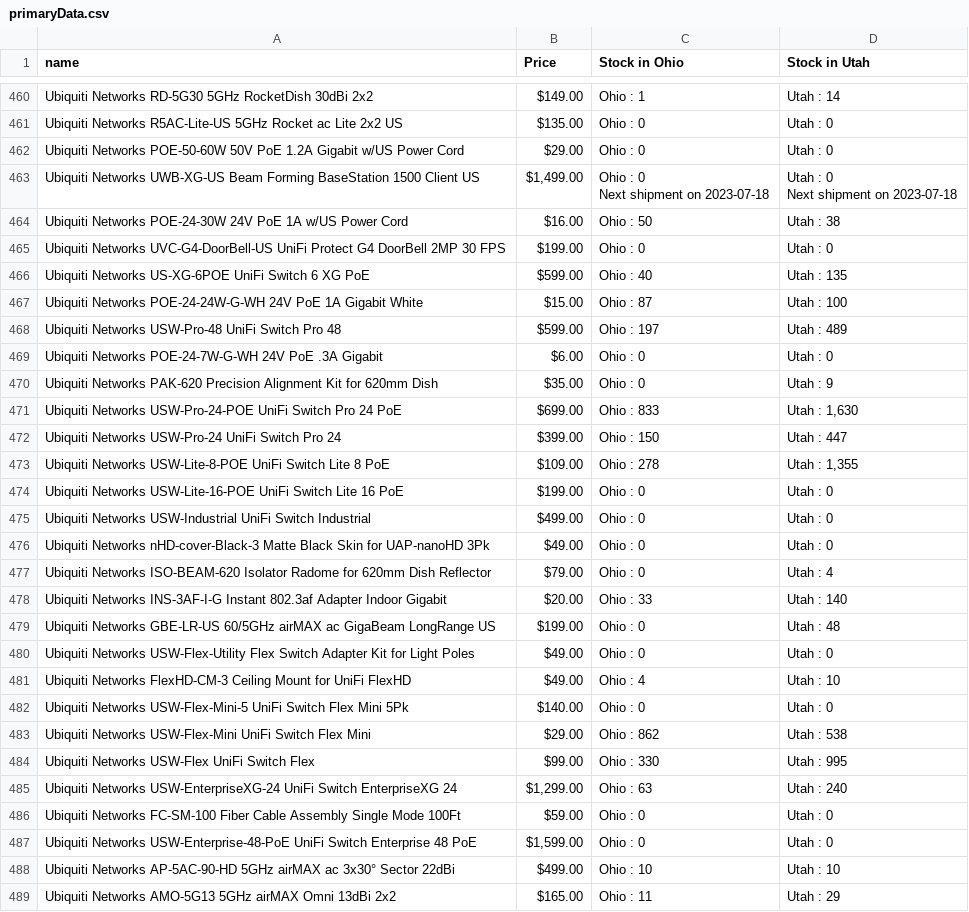
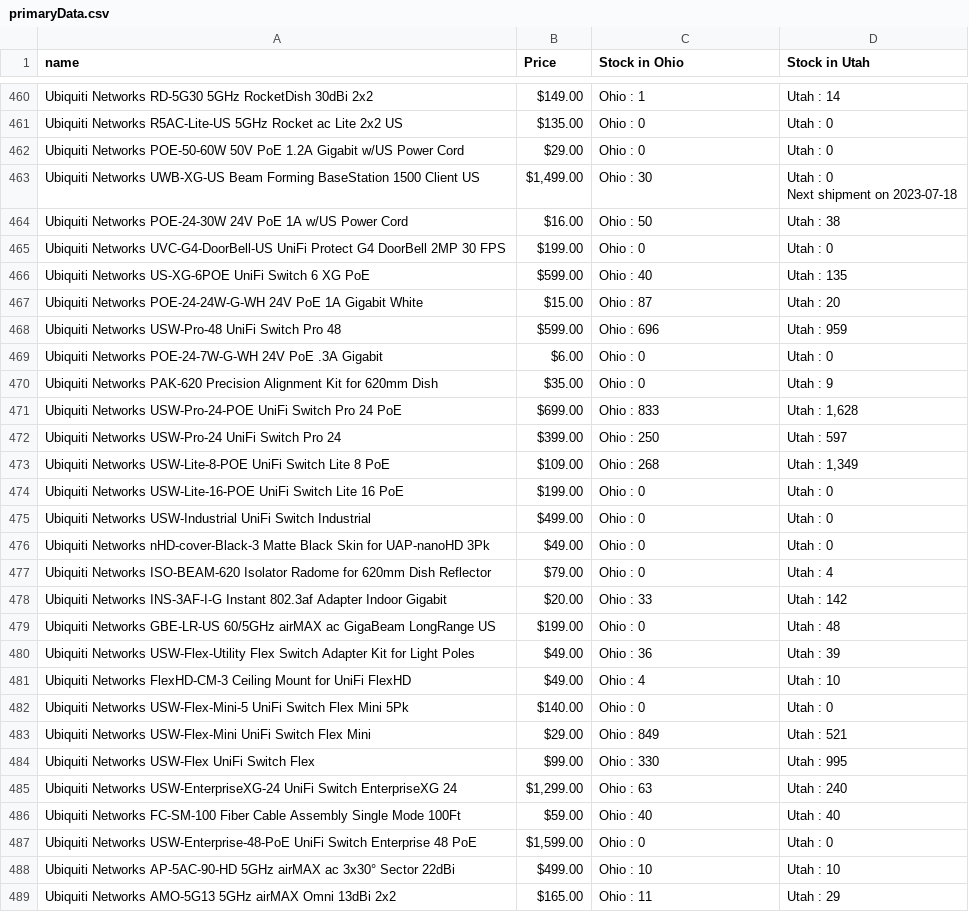
Before and after one commit to yogeshsurapaneni/multilink-uipath, a CSV file: uipathAutomation/primaryData.csv, drawn as a sheet; only a part is shown, gaps mark what is left out; the diff covers the shown part only.

```diff
--- a/uipathAutomation/primaryData.csv
+++ b/uipathAutomation/primaryData.csv
@@ -470,5 +465,4 @@ Ubiquiti Networks R5AC-Lite-US 5GHz Rocket ac Lite 2x2 US,$135.00,Ohio : 0,Utah
 Ubiquiti Networks POE-50-60W 50V PoE 1.2A Gigabit w/US Power Cord,$29.00,Ohio : 0,Utah : 0
-Ubiquiti Networks UWB-XG-US Beam Forming BaseStation 1500 Client US,"$1,499.00","Ohio : 0
-Next shipment on 2023-07-18","Utah : 0
-Next shipment on 2023-07-18"
+Ubiquiti Networks UWB-XG-US Beam Forming BaseStation 1500 Client US,"$1,499.00",Ohio : 30,"Utah : 0
+Next shipment on 2023-07-18"
 Ubiquiti Networks POE-24-30W 24V PoE 1A w/US Power Cord,$16.00,Ohio : 50,Utah : 38
@@ -476,9 +470,9 @@ Ubiquiti Networks UVC-G4-DoorBell-US UniFi Protect G4 DoorBell 2MP 30 FPS,$199.0
 Ubiquiti Networks US-XG-6POE UniFi Switch 6 XG PoE,$599.00,Ohio : 40,Utah : 135
-Ubiquiti Networks POE-24-24W-G-WH 24V PoE 1A Gigabit White,$15.00,Ohio : 87,Utah : 100
-Ubiquiti Networks USW-Pro-48 UniFi Switch Pro 48,$599.00,Ohio : 197,Utah : 489
+Ubiquiti Networks POE-24-24W-G-WH 24V PoE 1A Gigabit White,$15.00,Ohio : 87,Utah : 20
+Ubiquiti Networks USW-Pro-48 UniFi Switch Pro 48,$599.00,Ohio : 696,Utah : 959
 Ubiquiti Networks POE-24-7W-G-WH 24V PoE .3A Gigabit,$6.00,Ohio : 0,Utah : 0
 Ubiquiti Networks PAK-620 Precision Alignment Kit for 620mm Dish,$35.00,Ohio : 0,Utah : 9
-Ubiquiti Networks USW-Pro-24-POE UniFi Switch Pro 24 PoE,$699.00,Ohio : 833,"Utah : 1,630"
-Ubiquiti Networks USW-Pro-24 UniFi Switch Pro 24,$399.00,Ohio : 150,Utah : 447
-Ubiquiti Networks USW-Lite-8-POE UniFi Switch Lite 8 PoE,$109.00,Ohio : 278,"Utah : 1,355"
+Ubiquiti Networks USW-Pro-24-POE UniFi Switch Pro 24 PoE,$699.00,Ohio : 833,"Utah : 1,628"
+Ubiquiti Networks USW-Pro-24 UniFi Switch Pro 24,$399.00,Ohio : 250,Utah : 597
+Ubiquiti Networks USW-Lite-8-POE UniFi Switch Lite 8 PoE,$109.00,Ohio : 268,"Utah : 1,349"
 Ubiquiti Networks USW-Lite-16-POE UniFi Switch Lite 16 PoE,$199.00,Ohio : 0,Utah : 0
@@ -487,11 +481,11 @@ Ubiquiti Networks nHD-cover-Black-3 Matte Black Skin for UAP-nanoHD 3Pk,$49.00,O
 Ubiquiti Networks ISO-BEAM-620 Isolator Radome for 620mm Dish Reflector,$79.00,Ohio : 0,Utah : 4
-Ubiquiti Networks INS-3AF-I-G Instant 802.3af Adapter Indoor Gigabit,$20.00,Ohio : 33,Utah : 140
+Ubiquiti Networks INS-3AF-I-G Instant 802.3af Adapter Indoor Gigabit,$20.00,Ohio : 33,Utah : 142
 Ubiquiti Networks GBE-LR-US 60/5GHz airMAX ac GigaBeam LongRange US,$199.00,Ohio : 0,Utah : 48
-Ubiquiti Networks USW-Flex-Utility Flex Switch Adapter Kit for Light Poles,$49.00,Ohio : 0,Utah : 0
+Ubiquiti Networks USW-Flex-Utility Flex Switch Adapter Kit for Light Poles,$49.00,Ohio : 36,Utah : 39
 Ubiquiti Networks FlexHD-CM-3 Ceiling Mount for UniFi FlexHD,$49.00,Ohio : 4,Utah : 10
 Ubiquiti Networks USW-Flex-Mini-5 UniFi Switch Flex Mini 5Pk,$140.00,Ohio : 0,Utah : 0
-Ubiquiti Networks USW-Flex-Mini UniFi Switch Flex Mini,$29.00,Ohio : 862,Utah : 538
+Ubiquiti Networks USW-Flex-Mini UniFi Switch Flex Mini,$29.00,Ohio : 849,Utah : 521
 Ubiquiti Networks USW-Flex UniFi Switch Flex,$99.00,Ohio : 330,Utah : 995
 Ubiquiti Networks USW-EnterpriseXG-24 UniFi Switch EnterpriseXG 24,"$1,299.00",Ohio : 63,Utah : 240
-Ubiquiti Networks FC-SM-100 Fiber Cable Assembly Single Mode 100Ft,$59.00,Ohio : 0,Utah : 0
+Ubiquiti Networks FC-SM-100 Fiber Cable Assembly Single Mode 100Ft,$59.00,Ohio : 40,Utah : 40
 Ubiquiti Networks USW-Enterprise-48-PoE UniFi Switch Enterprise 48 PoE,"$1,599.00",Ohio : 0,Utah : 0
```
Also changed, not shown: 99 edited cells elsewhere in this file, uipathAutomation/Reports/07142023/EnGenius_vw_update.csv, uipathAutomation/Reports/07142023/Grandstream_vw_update.csv, 13 other files.
